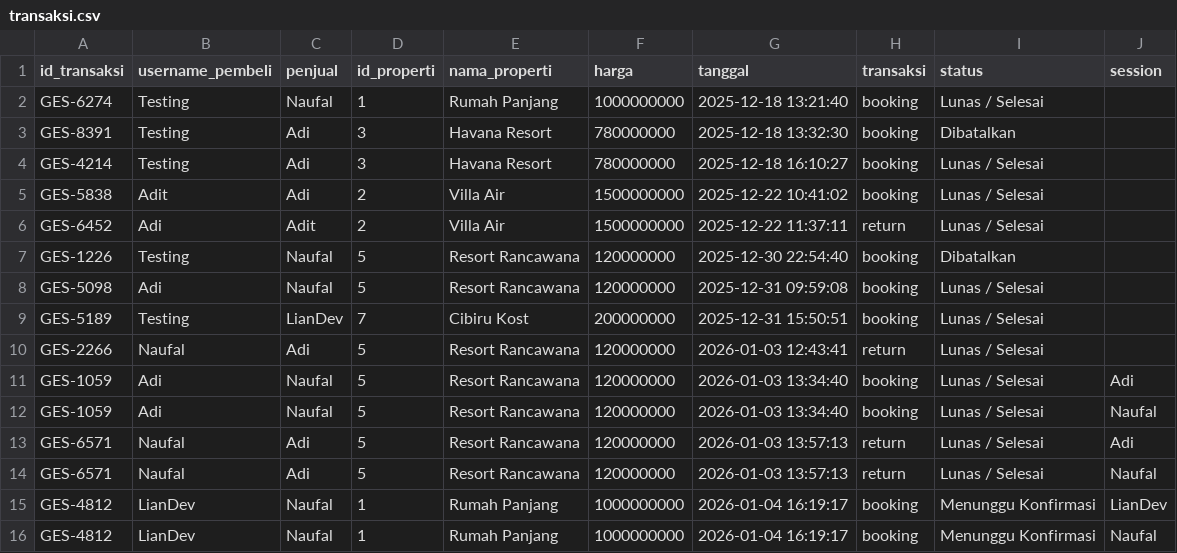
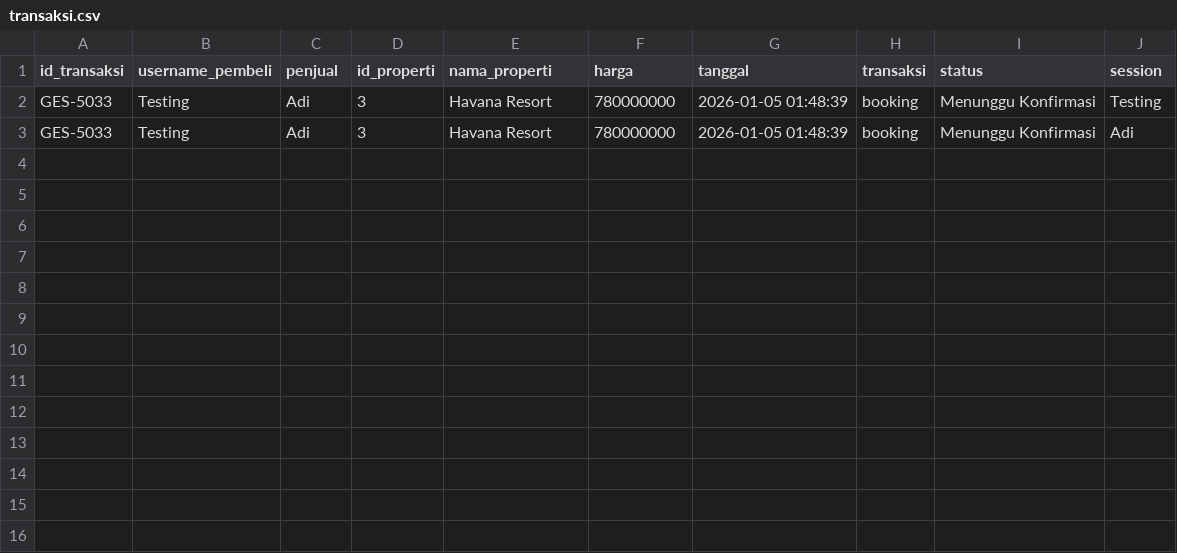
Before and after one commit to Liann-dev/GeoEstate, a CSV file: data/transaksi.csv, drawn as a sheet.

Commit message:
Penambahan notifikasi, notifikasi csv, pembaruan pada transaksi.csv

```diff
--- a/data/transaksi.csv
+++ b/data/transaksi.csv
@@ -1,16 +1,3 @@
 id_transaksi,username_pembeli,penjual,id_properti,nama_properti,harga,tanggal,transaksi,status,session
-GES-6274,Testing,Naufal,1,Rumah Panjang,1000000000,2025-12-18 13:21:40,booking,Lunas / Selesai,
-GES-8391,Testing,Adi,3,Havana Resort,780000000,2025-12-18 13:32:30,booking,Dibatalkan,
-GES-4214,Testing,Adi,3,Havana Resort,780000000,2025-12-18 16:10:27,booking,Lunas / Selesai,
-GES-5838,Adit,Adi,2,Villa Air,1500000000,2025-12-22 10:41:02,booking,Lunas / Selesai,
-GES-6452,Adi,Adit,2,Villa Air,1500000000,2025-12-22 11:37:11,return,Lunas / Selesai,
-GES-1226,Testing,Naufal,5,Resort Rancawana,120000000,2025-12-30 22:54:40,booking,Dibatalkan,
-GES-5098,Adi,Naufal,5,Resort Rancawana,120000000,2025-12-31 09:59:08,booking,Lunas / Selesai,
-GES-5189,Testing,LianDev,7,Cibiru Kost,200000000,2025-12-31 15:50:51,booking,Lunas / Selesai,
-GES-2266,Naufal,Adi,5,Resort Rancawana,120000000,2026-01-03 12:43:41,return,Lunas / Selesai,
-GES-1059,Adi,Naufal,5,Resort Rancawana,120000000,2026-01-03 13:34:40,booking,Lunas / Selesai,Adi
-GES-1059,Adi,Naufal,5,Resort Rancawana,120000000,2026-01-03 13:34:40,booking,Lunas / Selesai,Naufal
-GES-6571,Naufal,Adi,5,Resort Rancawana,120000000,2026-01-03 13:57:13,return,Lunas / Selesai,Adi
-GES-6571,Naufal,Adi,5,Resort Rancawana,120000000,2026-01-03 13:57:13,return,Lunas / Selesai,Naufal
-GES-4812,LianDev,Naufal,1,Rumah Panjang,1000000000,2026-01-04 16:19:17,booking,Menunggu Konfirmasi,LianDev
-GES-4812,LianDev,Naufal,1,Rumah Panjang,1000000000,2026-01-04 16:19:17,booking,Menunggu Konfirmasi,Naufal
+GES-5033,Testing,Adi,3,Havana Resort,780000000,2026-01-05 01:48:39,booking,Menunggu Konfirmasi,Testing
+GES-5033,Testing,Adi,3,Havana Resort,780000000,2026-01-05 01:48:39,booking,Menunggu Konfirmasi,Adi
```
Also changed, not shown: data/chat.csv, data/properti_dimiliki.csv, 12 other files.
